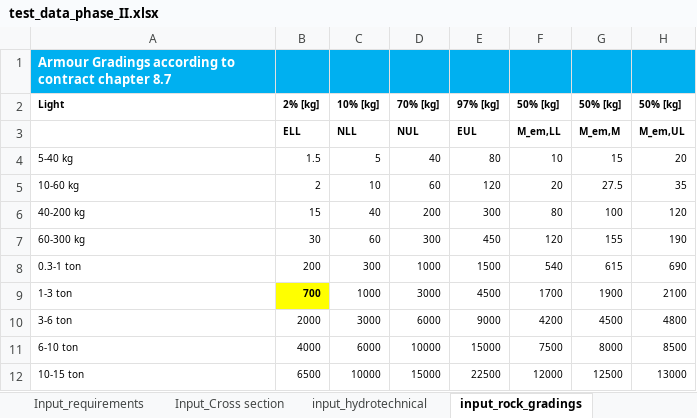
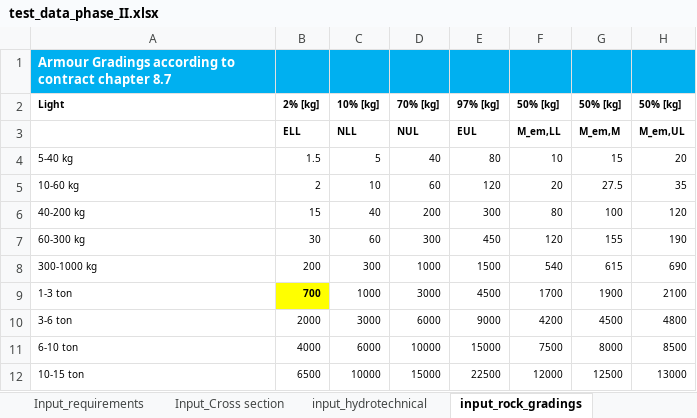
Before and after one commit to Sander-w/breakwater, an Excel workbook: Notebooks/Constanta Phase III/Input data/test_data_phase_II.xlsx, sheet input_rock_gradings, drawn as a sheet; only a part is shown; values as stored, in another font and other column widths than the file's, no borders; the diff names each change by its address in the sheet, - before the commit and + after, or states it on an @@ line.

```diff
--- a/Notebooks/Constanta Phase III/Input data/test_data_phase_II.xlsx (sheet input_rock_gradings)
+++ b/Notebooks/Constanta Phase III/Input data/test_data_phase_II.xlsx (sheet input_rock_gradings)
-A8: 0.3-1 ton
+A8: 300-1000 kg
```
Also changed, not shown: sheet Input_Project specific, other sheet tabs, 7 other files.
